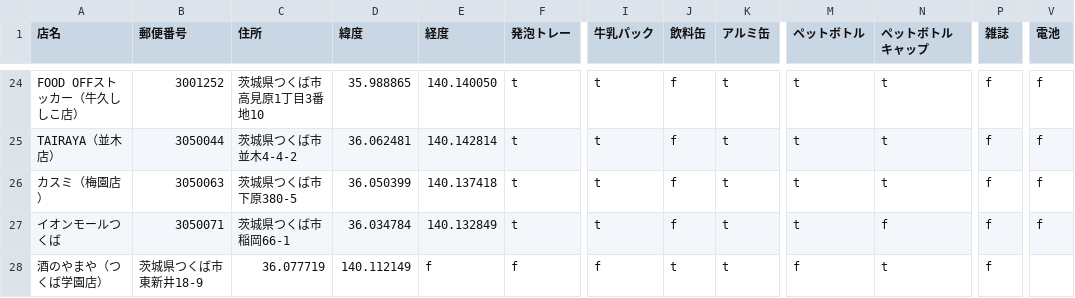
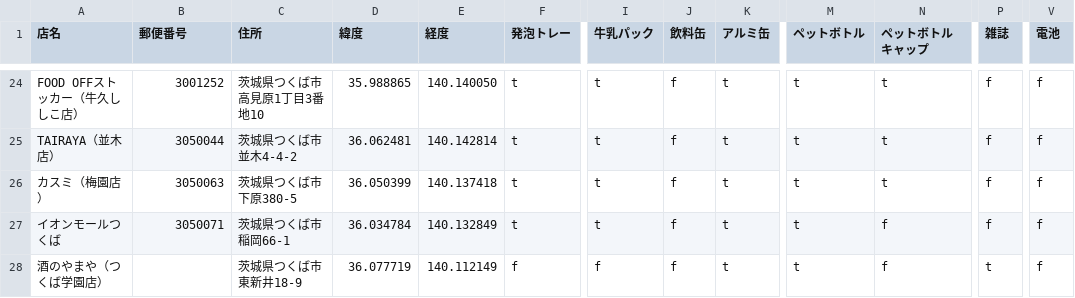
Before and after one commit to recycling-vector/map, a CSV file: docs/data-selected.csv, drawn as a sheet; only a part is shown, gaps mark what is left out; the diff names each change by its address in the sheet, - before the commit and + after, or states it on an @@ line.

Commit message:
Update data-selected.csv

```diff
--- a/docs/data-selected.csv
+++ b/docs/data-selected.csv
-B28 (郵便番号): 茨城県つくば市東新井18-9
+B28 (郵便番号): (empty)
-C28 (住所): 36.077719
+C28 (住所): 茨城県つくば市東新井18-9
-D28 (緯度): 140.112149
+D28 (緯度): 36.077719
-E28 (経度): f
+E28 (経度): 140.112149
-J28 (飲料缶): t
+J28 (飲料缶): f
-M28 (ペットボトル): f
+M28 (ペットボトル): t
-N28 (ペットボトルキャップ): t
+N28 (ペットボトルキャップ): f
-P28 (雑誌): f
+P28 (雑誌): t
-V28 (電池): (empty)
+V28 (電池): f
```
